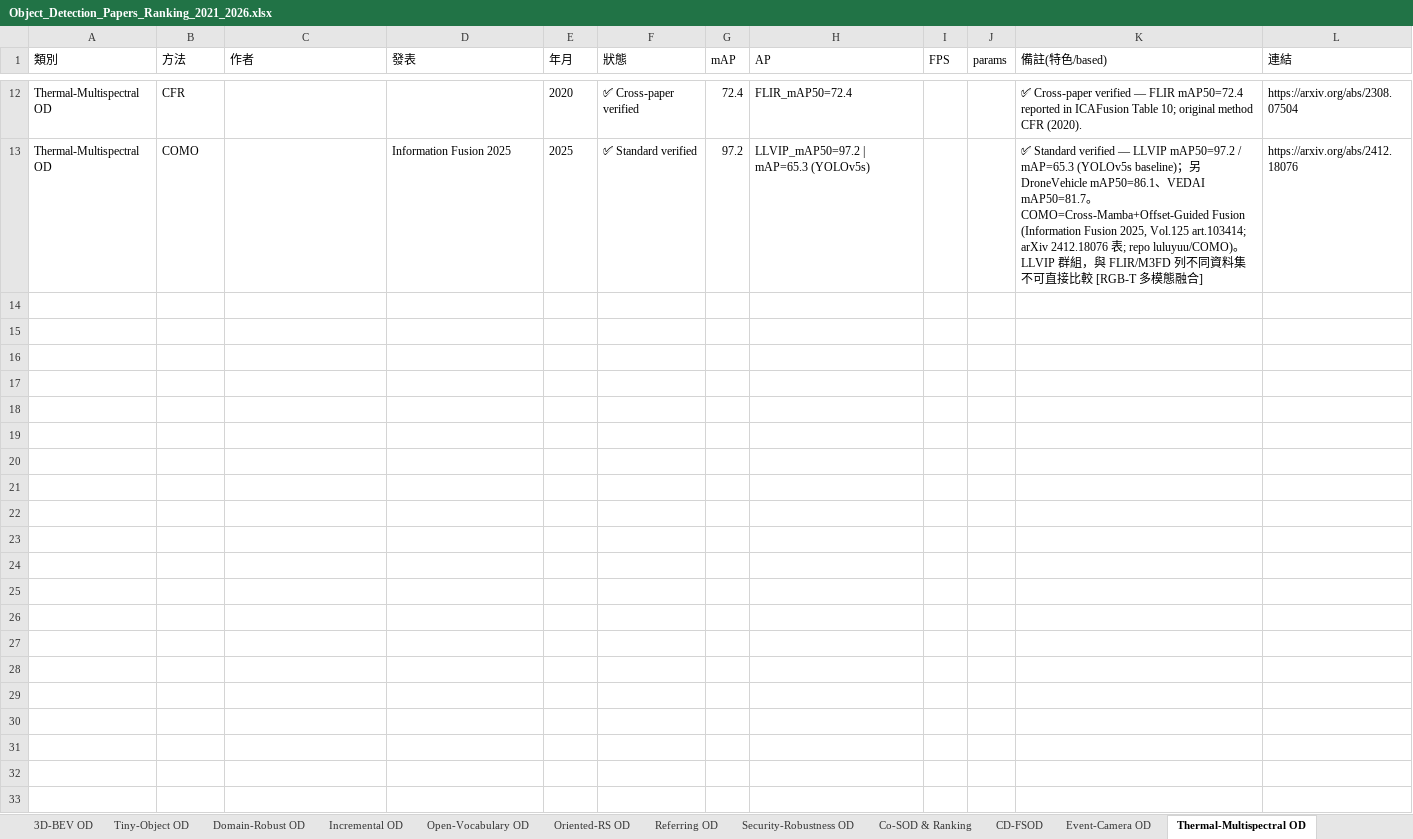
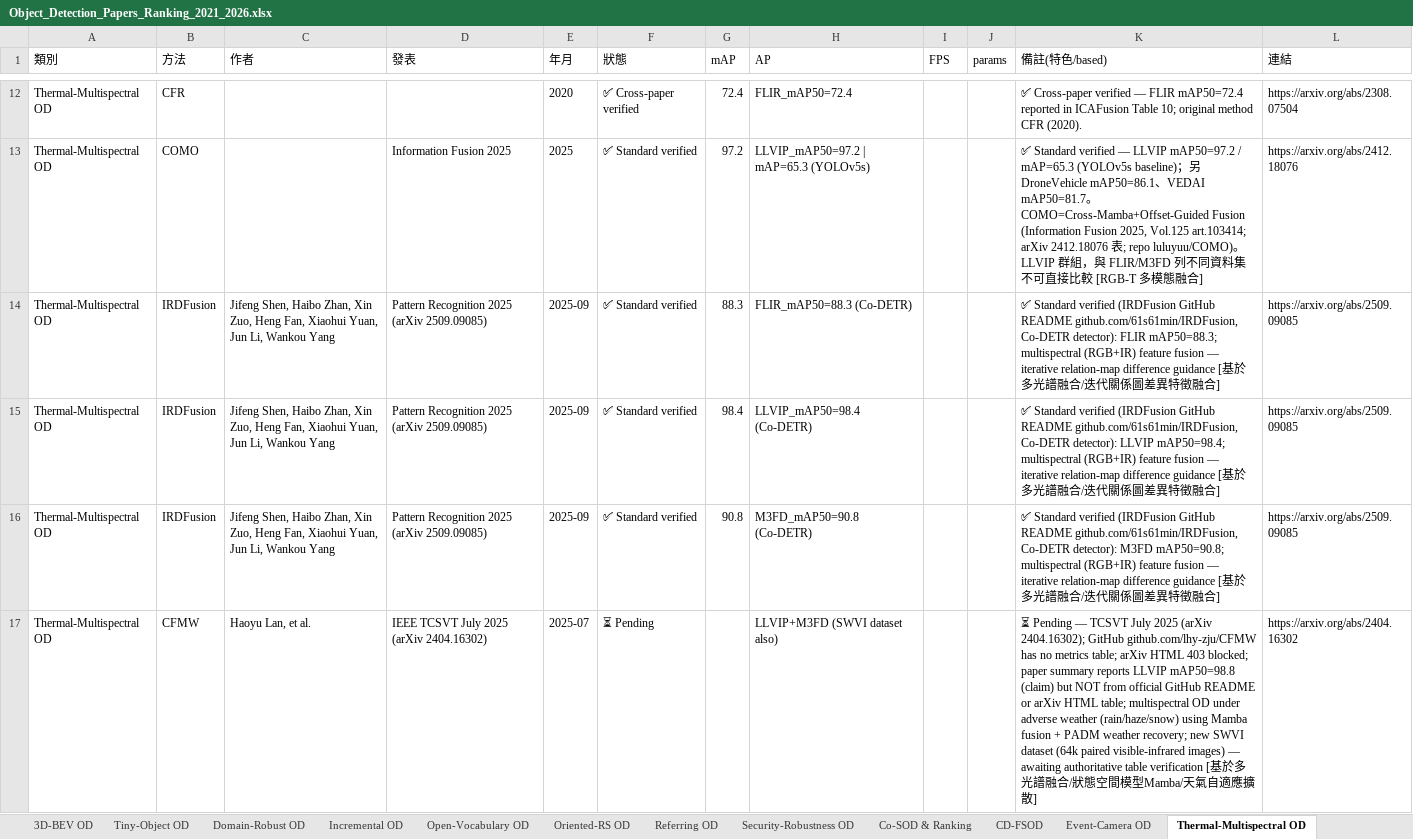
Before and after one commit to 112378074/NTUT-IVI-Lab--SOTA-Literature-Viewer, an Excel workbook: Object_Detection_Papers_Ranking_2021_2026.xlsx, sheet Thermal-Multispectral OD, drawn as a sheet; only a part is shown, gaps mark what is left out; values as stored, in another font and other column widths than the file's, no borders; the diff names each change by its address in the sheet, - before the commit and + after, or states it on an @@ line.

```diff
--- a/Object_Detection_Papers_Ranking_2021_2026.xlsx (sheet Thermal-Multispectral OD)
+++ b/Object_Detection_Papers_Ranking_2021_2026.xlsx (sheet Thermal-Multispectral OD)
+row 14: Thermal-Multispectral OD | IRDFusion | Jifeng Shen, Haibo Zhan, Xin Zuo, Heng Fan, Xiaohui Yuan, Jun Li, Wankou Yang | Pattern Recognition 2025 (arXiv 2509.09085) | 2025-09 | ✅ Standard verified | 88.3 | FLIR_mAP50=88.3 (Co-DETR) |  |  | ✅ Standard verified (IRDFusion GitHub README github.com/61s61min/IRDFusion, Co-DETR detector): FLIR mAP50=88.3; multispectral (RGB+IR) feature fusion — iterative relation-map difference guidance [基於多光譜融合/迭代關係圖差異特徵融合] | https://arxiv.org/abs/2509.09085
+row 15: Thermal-Multispectral OD | IRDFusion | Jifeng Shen, Haibo Zhan, Xin Zuo, Heng Fan, Xiaohui Yuan, Jun Li, Wankou Yang | Pattern Recognition 2025 (arXiv 2509.09085) | 2025-09 | ✅ Standard verified | 98.4 | LLVIP_mAP50=98.4 (Co-DETR) |  |  | ✅ Standard verified (IRDFusion GitHub README github.com/61s61min/IRDFusion, Co-DETR detector): LLVIP mAP50=98.4; multispectral (RGB+IR) feature fusion — iterative relation-map difference guidance [基於多光譜融合/迭代關係圖差異特徵融合] | https://arxiv.org/abs/2509.09085
+row 16: Thermal-Multispectral OD | IRDFusion | Jifeng Shen, Haibo Zhan, Xin Zuo, Heng Fan, Xiaohui Yuan, Jun Li, Wankou Yang | Pattern Recognition 2025 (arXiv 2509.09085) | 2025-09 | ✅ Standard verified | 90.8 | M3FD_mAP50=90.8 (Co-DETR) |  |  | ✅ Standard verified (IRDFusion GitHub README github.com/61s61min/IRDFusion, Co-DETR detector): M3FD mAP50=90.8; multispectral (RGB+IR) feature fusion — iterative relation-map difference guidance [基於多光譜融合/迭代關係圖差異特徵融合] | https://arxiv.org/abs/2509.09085
+row 17: Thermal-Multispectral OD | CFMW | Haoyu Lan, et al. | IEEE TCSVT July 2025 (arXiv 2404.16302) | 2025-07 | ⏳ Pending |  | LLVIP+M3FD (SWVI dataset also) |  |  | ⏳ Pending — TCSVT July 2025 (arXiv 2404.16302); GitHub github.com/lhy-zju/CFMW has no metrics table; arXiv HTML 403 blocked; paper summary reports LLVIP mAP50=98.8 (claim) but NOT from official GitHub README or arXiv HTML table; multispectral OD under adverse weather (rain/haze/snow) using Mamba fusion + PADM weather recovery; new SWVI dataset (64k paired visible-infrared images) — awaiting authoritative table verification [基於多光譜融合/狀態空間模型Mamba/天氣自適應擴散] | https://arxiv.org/abs/2404.16302
```
Also changed, not shown: sheet OD all papers, AnomalyDetection_Papers_Summary_v10_20260425.xlsx, 3 other files.
